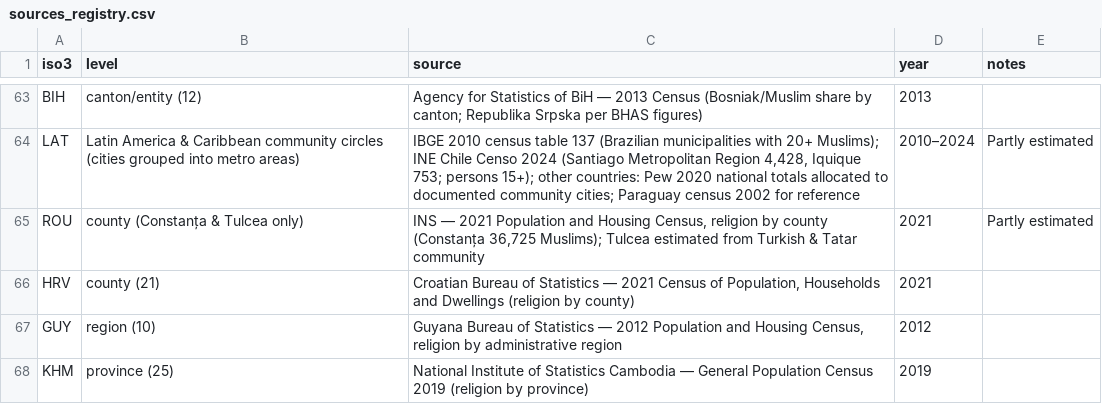
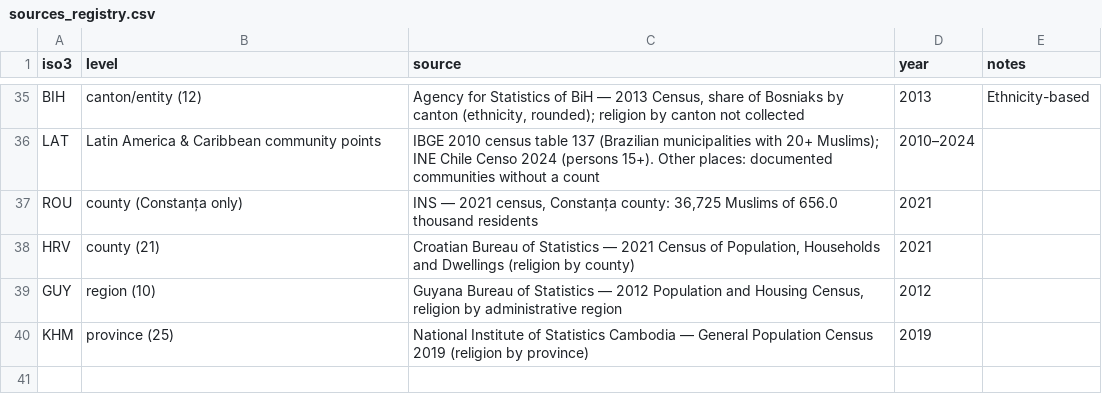
Before and after one commit to HenryPrzygocki/world-muslim-population, a CSV file: pipeline/data/sources_registry.csv, drawn as a sheet; only a part is shown, gaps mark what is left out; addresses are those after the commit; the diff covers the shown part only; the diff names each change by its address in the sheet, - before the commit and + after, or states it on an @@ line.

```diff
--- a/pipeline/data/sources_registry.csv
+++ b/pipeline/data/sources_registry.csv
-C35 (source): …— 2013 Census (Bosniak/Muslim share by canton; Republika Srpska per BHAS figures)
+C35 (source): …— 2013 Census, share of Bosniaks by canton (ethnicity, rounded); religion by canton not collected
-E35 (notes): (empty)
+E35 (notes): Ethnicity-based
-B36 (level): …Caribbean community circles (cities grouped into metro areas)
+B36 (level): …Caribbean community points
-C36 (source): …Censo 2024 (Santiago Metropolitan Region 4,428, Iquique 753; persons 15+); other countries: Pew 2020 national totals allocated to documented community cities; Paraguay census 2002 for reference
+C36 (source): …Censo 2024 (persons 15+). Other places: documented communities without a count
-E36:E37 (notes): Partly estimated
+E36:E37 (notes): (empty)
-B37 (level): county (Constanța & Tulcea only)
+B37 (level): county (Constanța only)
-C37 (source): …— 2021 Population and Housing Census, religion by county (Constanța 36,725 Muslims); Tulcea estimated from Turkish & Tatar community
+C37 (source): …— 2021 census, Constanța county: 36,725 Muslims of 656.0 thousand residents
```
Also changed, not shown: 28 removed rows and 34 edited cells elsewhere in this file, pipeline/data/sub/ETH.csv, pipeline/data/sub/GEO.csv, 19 other files.
